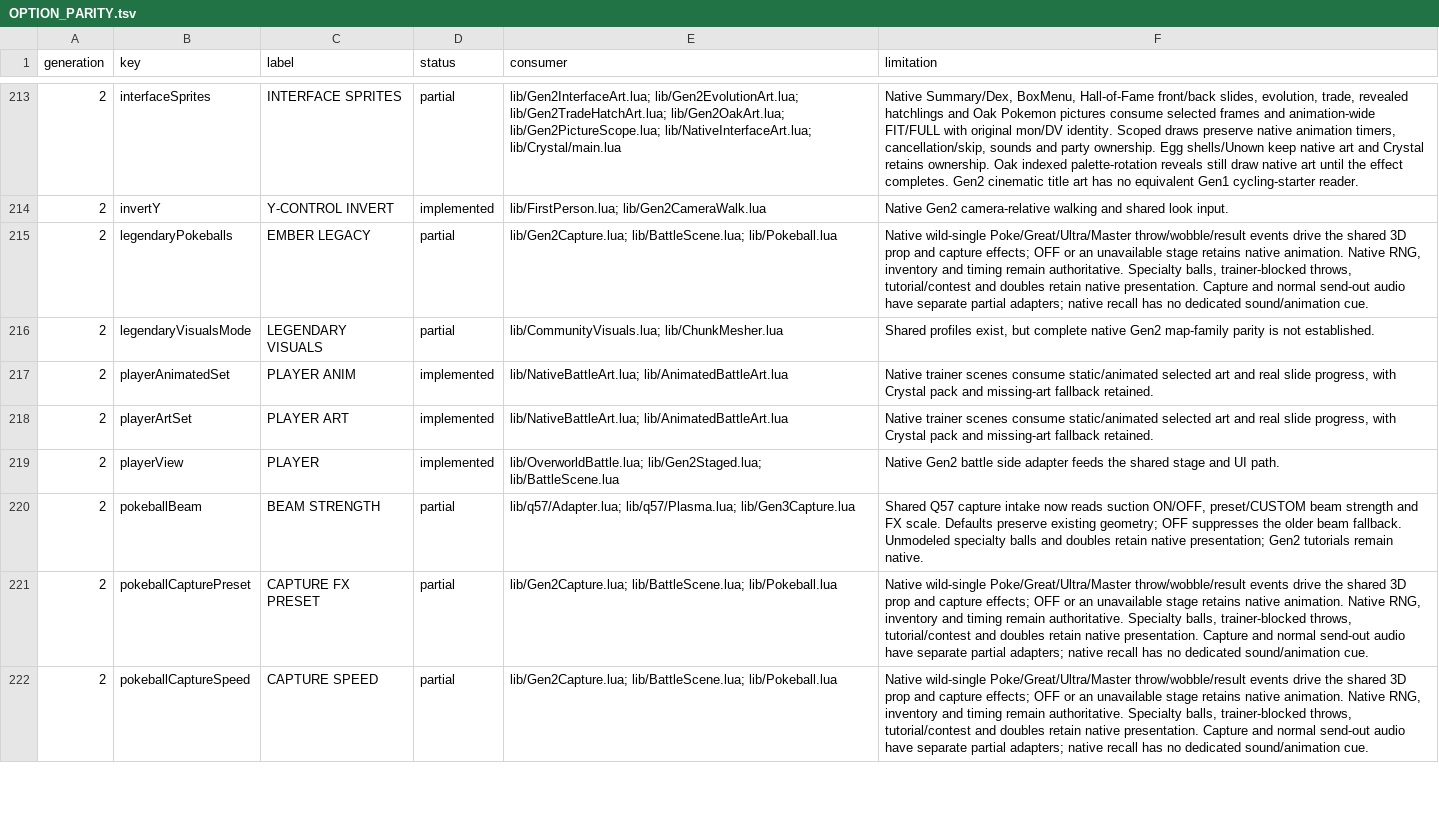
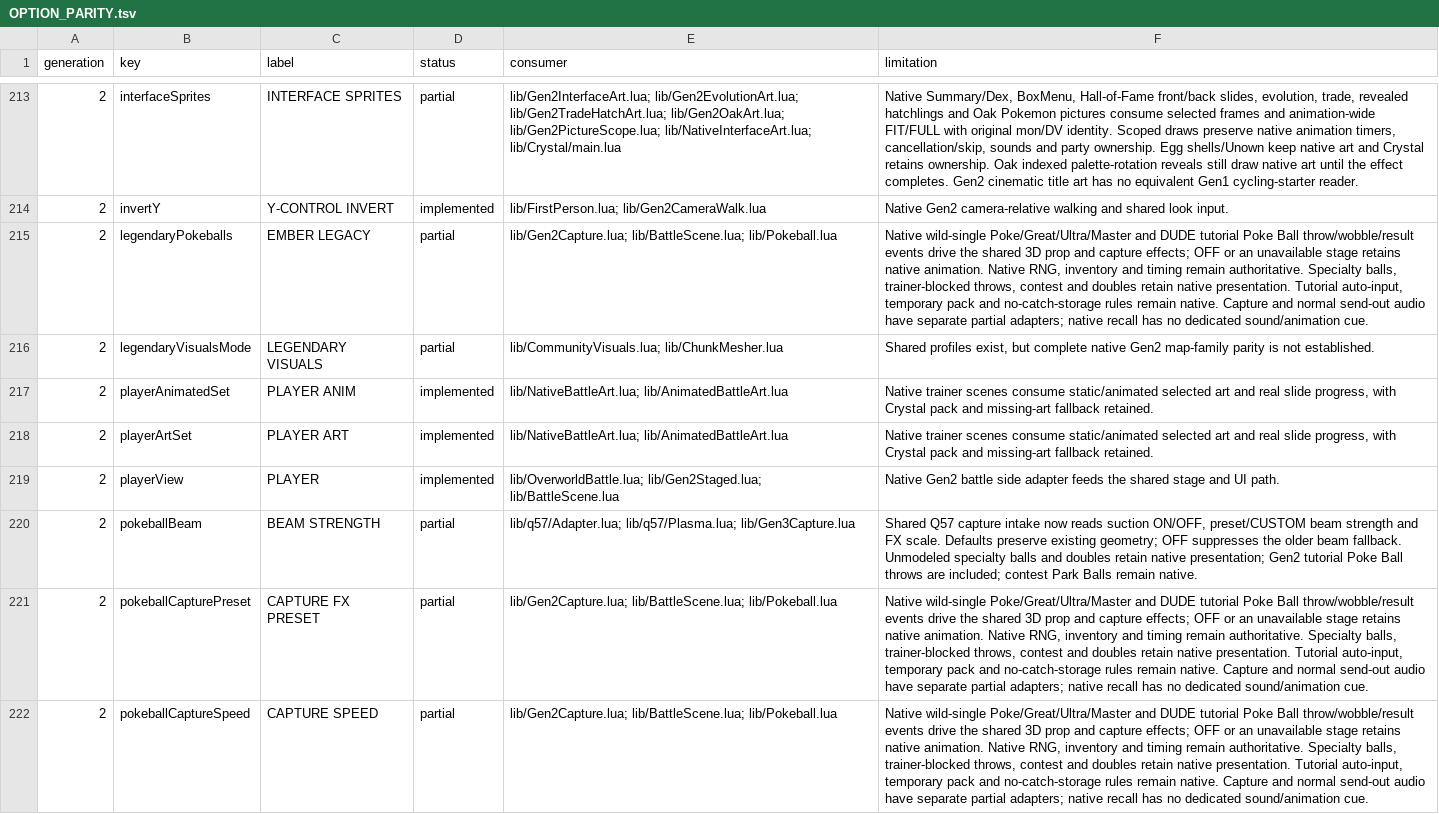
Before and after one commit to notquiteog/DramaticShapeVoxelMod, a TSV file: docs/OPTION_PARITY.tsv, drawn as a sheet; only a part is shown, gaps mark what is left out; the diff covers the shown part only; the diff names each change by its address in the sheet, - before the commit and + after, or states it on an @@ line.

Commit message:
Use native Gen2 tutorial events for shared capture presentation

```diff
--- a/docs/OPTION_PARITY.tsv
+++ b/docs/OPTION_PARITY.tsv
-F215 (limitation): …wild-single Poke/Great/Ultra/Master throw/wobble/result events drive the shared 3D prop and capture effects; OFF or an unavailable stage retains native animation. Native RNG, inventory and timing remain authoritative. Specialty balls, trainer-blocked throws, tutorial/contest and doubles retain native presentation. Capture and…
+F215 (limitation): …wild-single Poke/Great/Ultra/Master and DUDE tutorial Poke Ball throw/wobble/result events drive the shared 3D prop and capture effects; OFF or an unavailable stage retains native animation. Native RNG, inventory and timing remain authoritative. Specialty balls, trainer-blocked throws, contest and doubles retain native presentation. Tutorial auto-input, temporary pack and no-catch-storage rules remain native. Capture and…
-F220 (limitation): …presentation; Gen2 tutorials remain native.
+F220 (limitation): …presentation; Gen2 tutorial Poke Ball throws are included; contest Park Balls remain native.
-F221:F222 (limitation): …wild-single Poke/Great/Ultra/Master throw/wobble/result events drive the shared 3D prop and capture effects; OFF or an unavailable stage retains native animation. Native RNG, inventory and timing remain authoritative. Specialty balls, trainer-blocked throws, tutorial/contest and doubles retain native presentation. Capture and…
+F221:F222 (limitation): …wild-single Poke/Great/Ultra/Master and DUDE tutorial Poke Ball throw/wobble/result events drive the shared 3D prop and capture effects; OFF or an unavailable stage retains native animation. Native RNG, inventory and timing remain authoritative. Specialty balls, trainer-blocked throws, contest and doubles retain native presentation. Tutorial auto-input, temporary pack and no-catch-storage rules remain native. Capture and…
```
Also changed, not shown: 14 edited cells elsewhere in this file, 7 other files.
